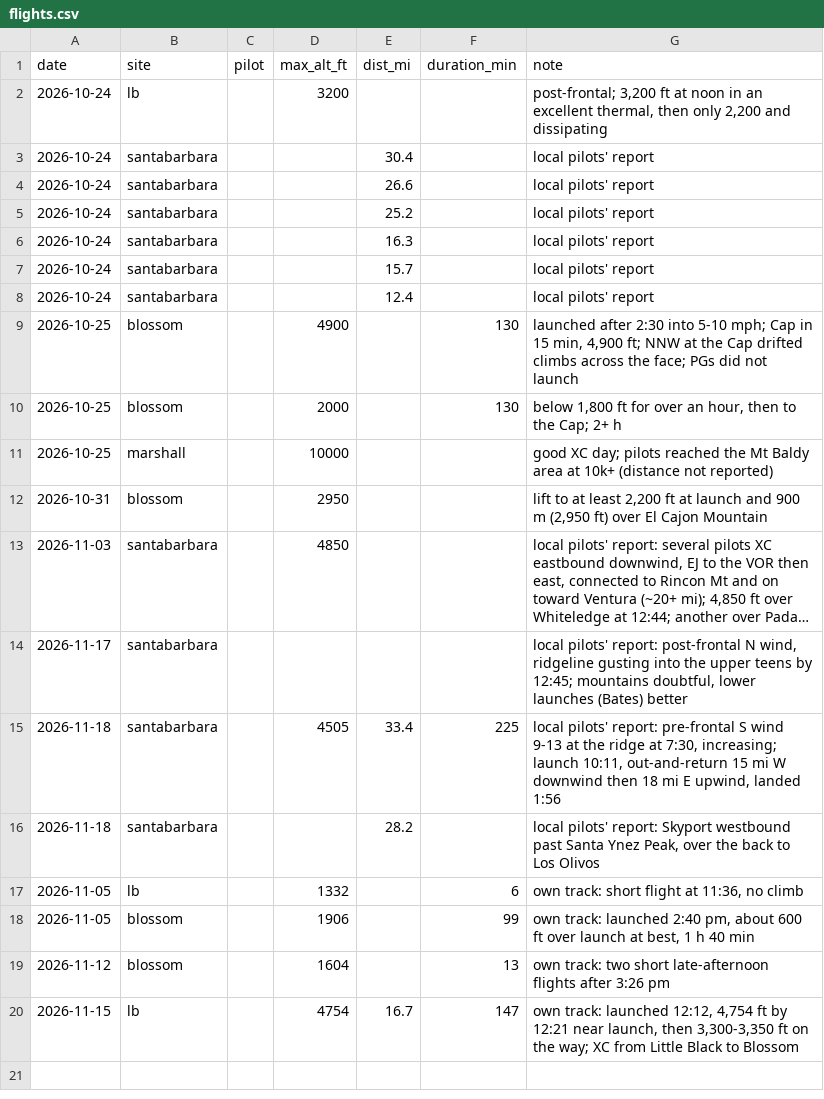
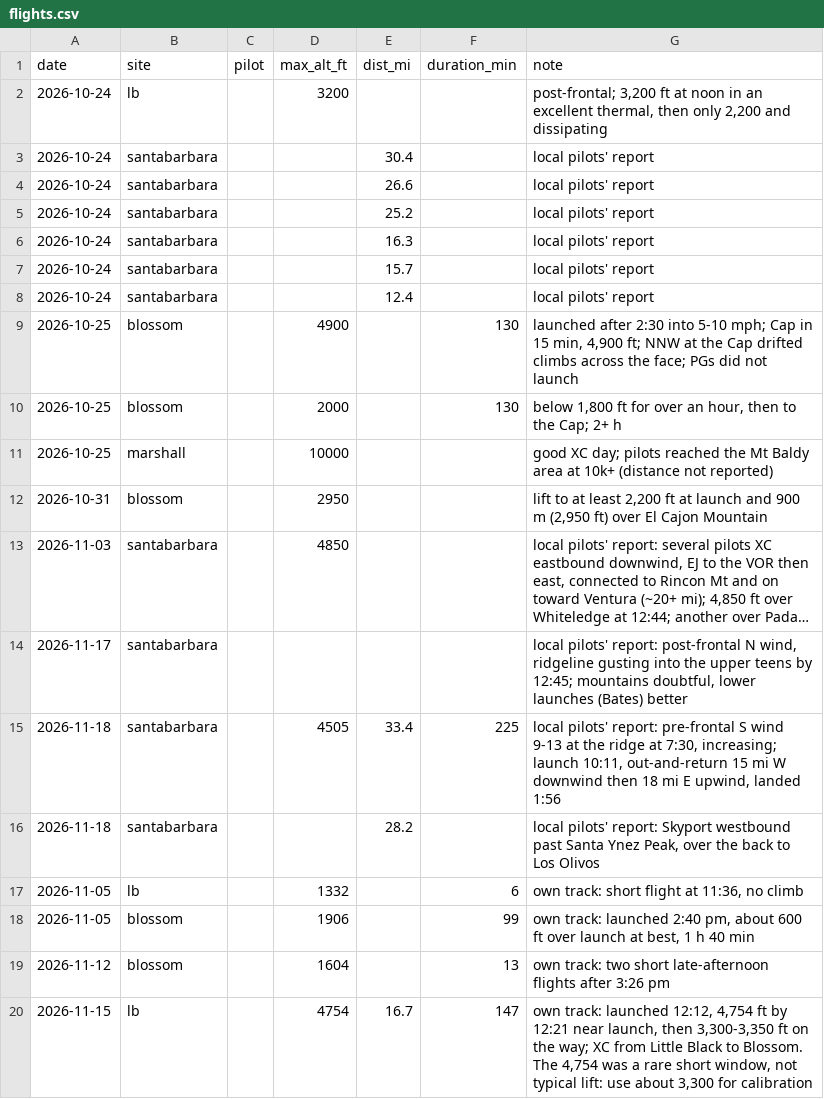
Before and after one commit to sdflyingradar/radar, a CSV file: data/flights.csv, drawn as a sheet; long unchanged cells end in ….

```diff
--- a/data/flights.csv
+++ b/data/flights.csv
@@ -19,2 +19,2 @@ date,site,pilot,max_alt_ft,dist_mi,duration_min,note
 2026-11-12,blossom,,1604,,13,"own track: two short late-afternoon flights after 3:26 pm"
-2026-11-15,lb,,4754,16.7,147,"own track: launched 12:12, 4,754 ft by 12:21 near launch, then 3,300-3,350 ft on the way; XC from Little Black to Blossom"
+2026-11-15,lb,,4754,16.7,147,"own track: launched 12:12, 4,754 ft by 12:21 near launch, then 3,300-3,350 ft on the way; XC from Little Black to Blossom. The 4,754 was a rare short window, not typical lift: use about 3,300 for calibration"
```
